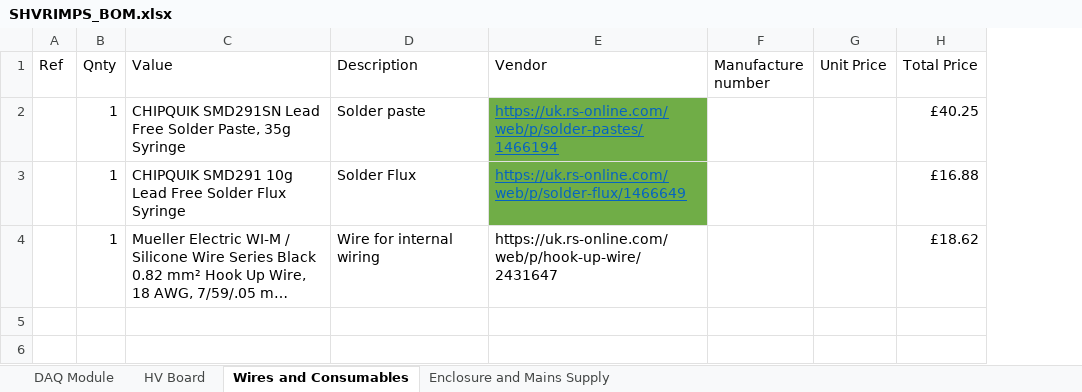
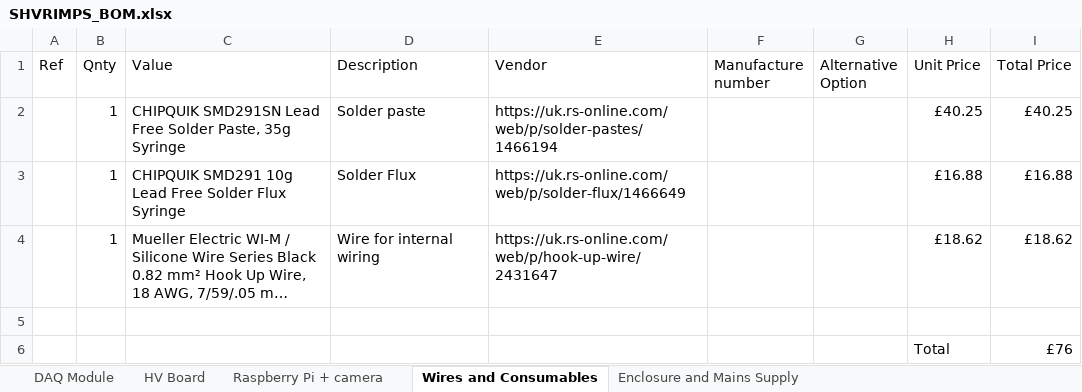
Before and after one commit to nhatminh2h/SHVRIMPS, an Excel workbook: hardware/SHVRIMPS_BOM.xlsx, sheet Wires and Consumables, drawn as a sheet; long unchanged cells end in …; values as stored, in another font and other column widths than the file's, no borders; addresses are those after the commit; the diff names each change by its address in the sheet, - before the commit and + after, or states it on an @@ line.

```diff
--- a/hardware/SHVRIMPS_BOM.xlsx (sheet Wires and Consumables)
+++ b/hardware/SHVRIMPS_BOM.xlsx (sheet Wires and Consumables)
+sheet tab: Raspberry Pi + camera
+column G (Alternative Option), empty
@@ E2:E3 fill: #70AD47 → none, underline: on → off, text colour: #0563C1 → black @@
-H2 (Unit Price): (empty)
+H2 (Unit Price): £40.25
-H3 (Unit Price): (empty)
+H3 (Unit Price): £16.88
-H4 (Unit Price): (empty)
+H4 (Unit Price): £18.62
+row 5: (empty)
+row 6:  |  |  |  |  |  |  | Total | £76
```
Also changed, not shown: sheet DAQ Module, sheet Enclosure and Mains Supply, sheet HV Board, formulas that keep their value, 6 other files.
